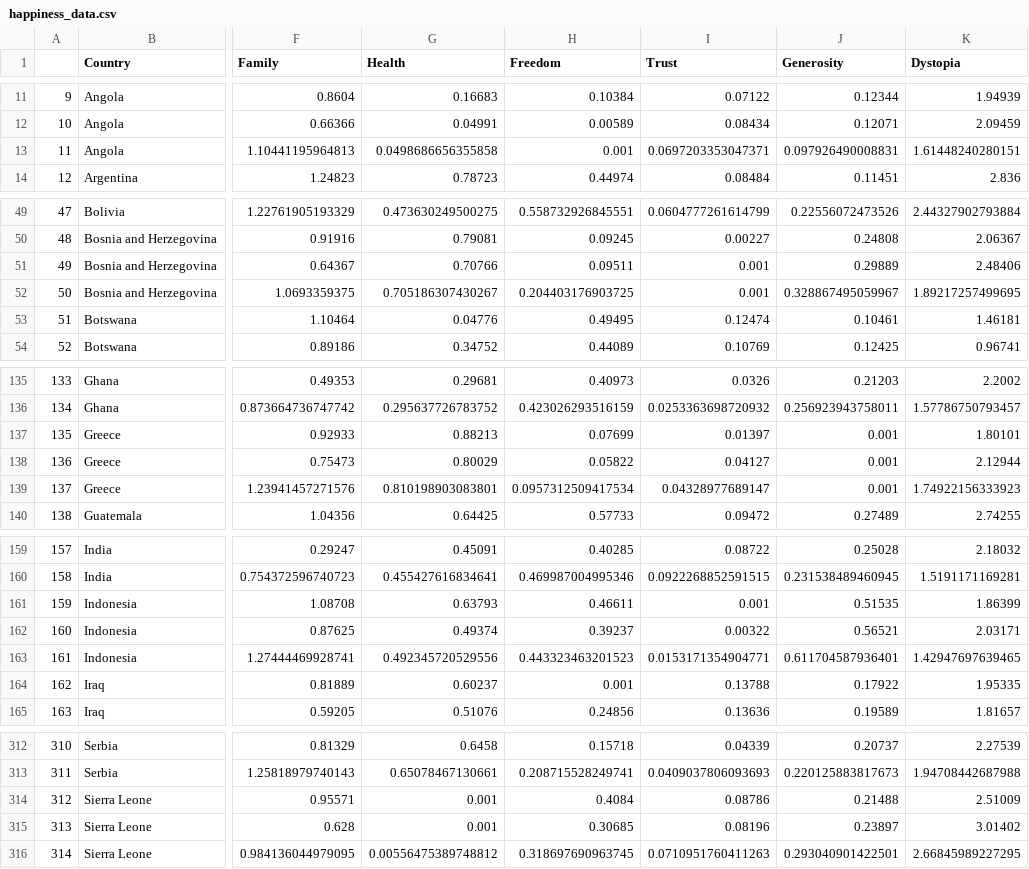
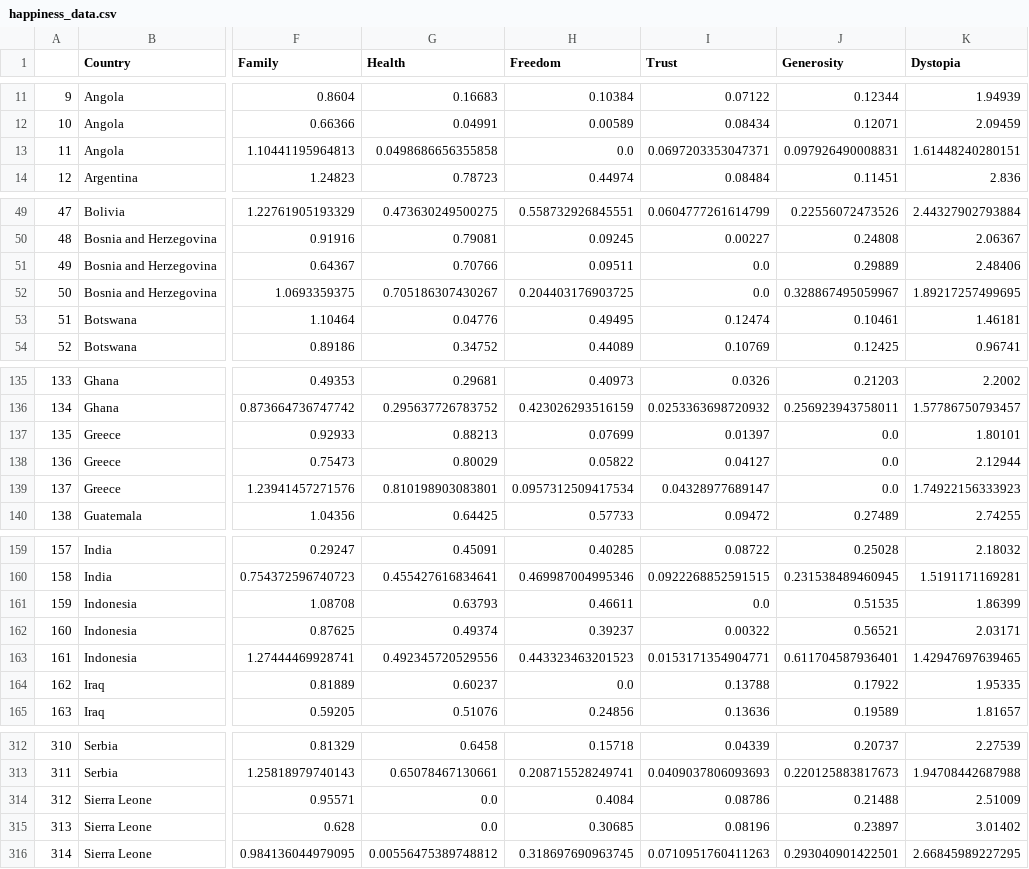
Before and after one commit to arun-joseph/Happiness-Predictor, a CSV file: happiness_data.csv, drawn as a sheet; only a part is shown, gaps mark what is left out; the diff covers the shown part only; the diff names each change by its address in the sheet, - before the commit and + after, or states it on an @@ line.

```diff
--- a/happiness_data.csv
+++ b/happiness_data.csv
-H13 (Freedom): 0.001
+H13 (Freedom): 0.0
-I51:I52 (Trust): 0.001
+I51:I52 (Trust): 0.0
-J137:J139 (Generosity): 0.001
+J137:J139 (Generosity): 0.0
-I161 (Trust): 0.001
+I161 (Trust): 0.0
-H164 (Freedom): 0.001
+H164 (Freedom): 0.0
-G314:G315 (Health): 0.001
+G314:G315 (Health): 0.0
```
Also changed, not shown: 2 edited cells elsewhere in this file, 10 other files.
